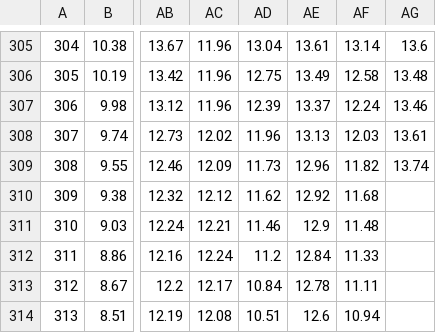
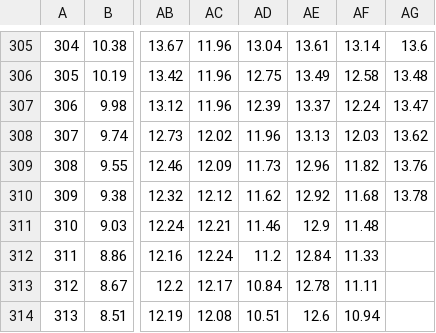
Before and after one commit to TahoeQ608/Lake-Ontario-Fishing-Forecast, a CSV file: data/2026-11-06/glsea-ontario-c.csv, drawn as a sheet; only a part is shown, gaps mark what is left out; the diff names each change by its address in the sheet, - before the commit and + after, or states it on an @@ line.

```diff
--- a/data/2026-11-06/glsea-ontario-c.csv
+++ b/data/2026-11-06/glsea-ontario-c.csv
-AG307: 13.46
+AG307: 13.47
-AG308: 13.61
+AG308: 13.62
-AG309: 13.74
+AG309: 13.76
-AG310: (empty)
+AG310: 13.78
```
Also changed, not shown: 4 other files.
